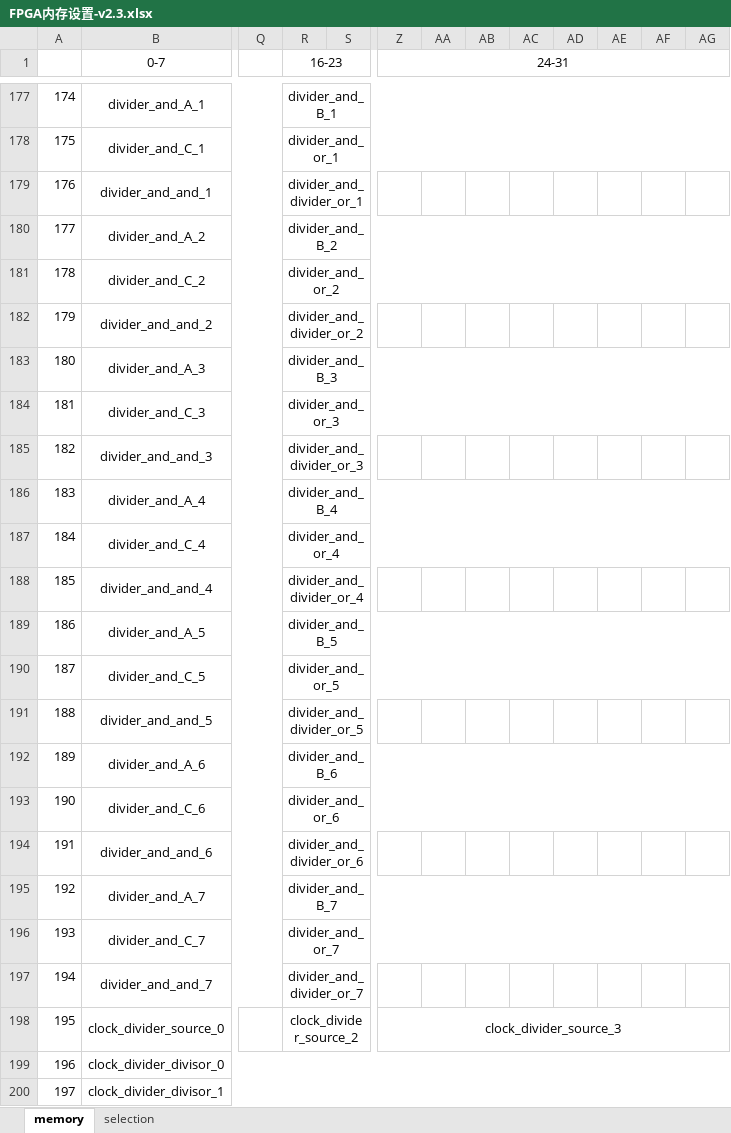
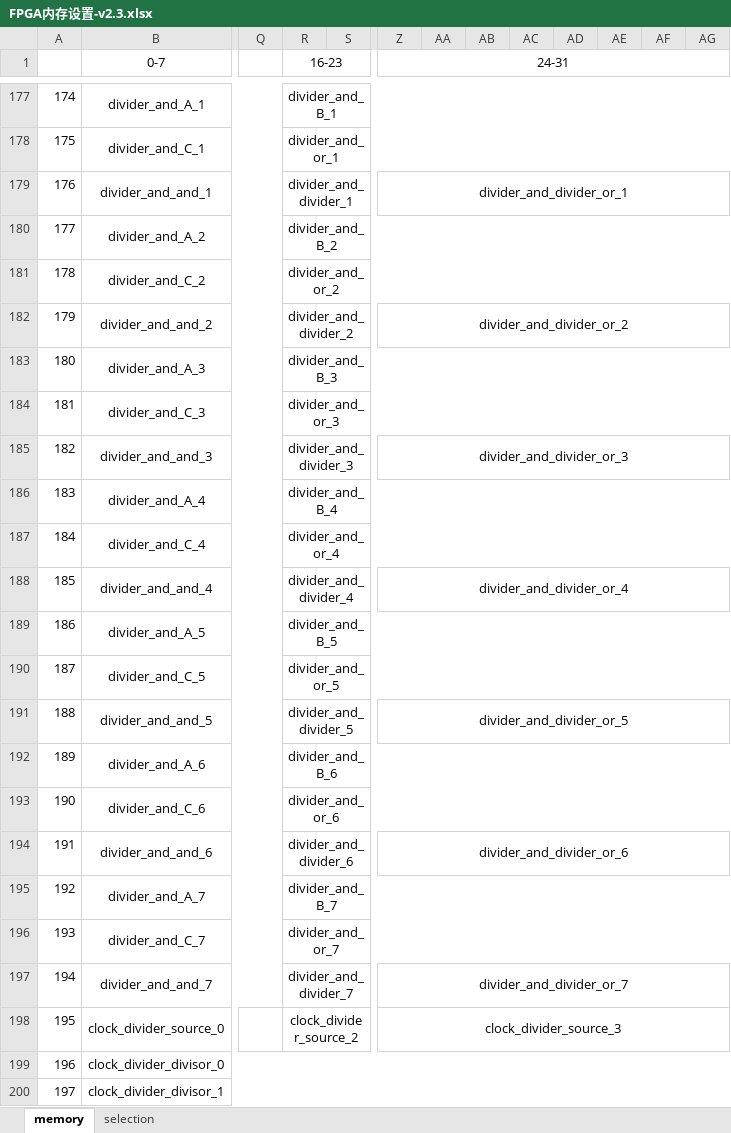
Before and after one commit to kinstaky/easy-config-logic, an Excel workbook: docs/FPGA内存设置-v2.3.xlsx, sheet memory, drawn as a sheet; only a part is shown, gaps mark what is left out; values as stored, in another font and other column widths than the file's, no borders; the diff covers the shown part only; the diff names each change by its address in the sheet, - before the commit and + after, or states it on an @@ line.

Commit message:
fix memory bug

```diff
--- a/docs/FPGA内存设置-v2.3.xlsx (sheet memory)
+++ b/docs/FPGA内存设置-v2.3.xlsx (sheet memory)
-R179 (16-23): divider_and_divider_or_1
+R179 (16-23): divider_and_divider_1
-Z179 (24-31): (empty)
+Z179 (24-31): divider_and_divider_or_1
+Z179:AG179 merged
-R182 (16-23): divider_and_divider_or_2
+R182 (16-23): divider_and_divider_2
-Z182 (24-31): (empty)
+Z182 (24-31): divider_and_divider_or_2
+Z182:AG182 merged
-R185 (16-23): divider_and_divider_or_3
+R185 (16-23): divider_and_divider_3
-Z185 (24-31): (empty)
+Z185 (24-31): divider_and_divider_or_3
+Z185:AG185 merged
-R188 (16-23): divider_and_divider_or_4
+R188 (16-23): divider_and_divider_4
-Z188 (24-31): (empty)
+Z188 (24-31): divider_and_divider_or_4
+Z188:AG188 merged
-R191 (16-23): divider_and_divider_or_5
+R191 (16-23): divider_and_divider_5
-Z191 (24-31): (empty)
+Z191 (24-31): divider_and_divider_or_5
+Z191:AG191 merged
-R194 (16-23): divider_and_divider_or_6
+R194 (16-23): divider_and_divider_6
-Z194 (24-31): (empty)
+Z194 (24-31): divider_and_divider_or_6
+Z194:AG194 merged
-R197 (16-23): divider_and_divider_or_7
+R197 (16-23): divider_and_divider_7
-Z197 (24-31): (empty)
+Z197 (24-31): divider_and_divider_or_7
+Z197:AG197 merged
```
Also changed, not shown: 10 edited cells and merged cells elsewhere in this sheet, 1 other file.
